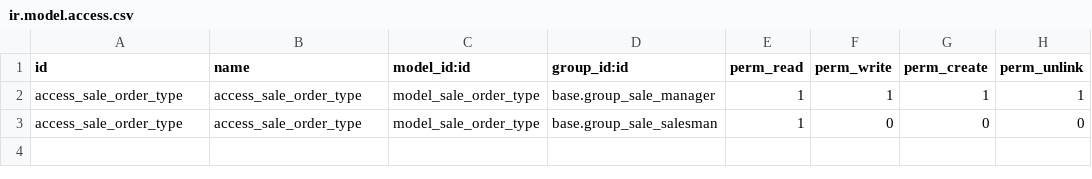
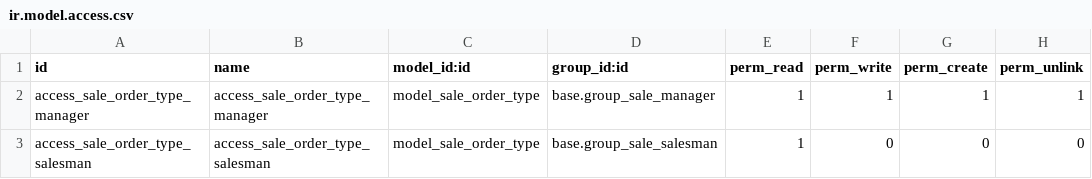
Before and after one commit to elego/sale-workflow, a CSV file: sale_order_type/security/ir.model.access.csv, drawn as a sheet.

Commit message:
sale_order_type: Manager security overwrited with same Id in Salesman security

```diff
--- a/sale_order_type/security/ir.model.access.csv
+++ b/sale_order_type/security/ir.model.access.csv
@@ -1,3 +1,3 @@
 id,name,model_id:id,group_id:id,perm_read,perm_write,perm_create,perm_unlink
-access_sale_order_type,access_sale_order_type,model_sale_order_type,base.group_sale_manager,1,1,1,1
-access_sale_order_type,access_sale_order_type,model_sale_order_type,base.group_sale_salesman,1,0,0,0
+access_sale_order_type_manager,access_sale_order_type_manager,model_sale_order_type,base.group_sale_manager,1,1,1,1
+access_sale_order_type_salesman,access_sale_order_type_salesman,model_sale_order_type,base.group_sale_salesman,1,0,0,0
```
